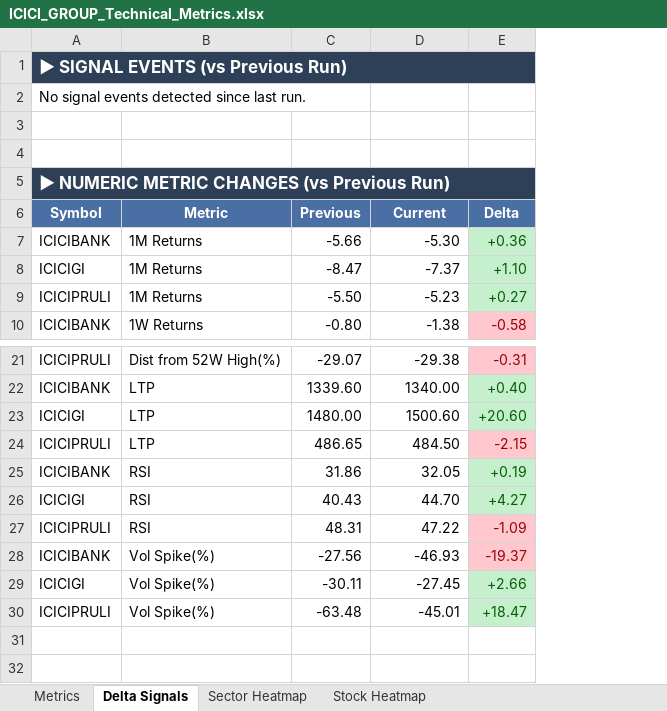
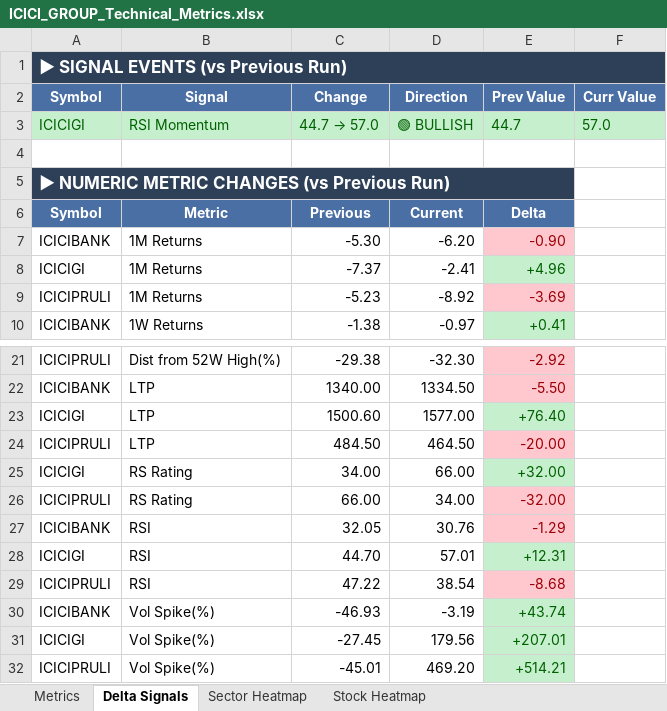
Before and after one commit to RanjitChennai/market-reports, an Excel workbook: ICICI_GROUP_Technical_Metrics.xlsx, sheet Delta Signals, drawn as a sheet; only a part is shown, gaps mark what is left out; values as stored, in another font and other column widths than the file's, no borders; removed rows and columns are numbered as before the commit, all else as after; the diff names each change by its address in the sheet, - before the commit and + after, or states it on an @@ line.

```diff
--- a/ICICI_GROUP_Technical_Metrics.xlsx (sheet Delta Signals)
+++ b/ICICI_GROUP_Technical_Metrics.xlsx (sheet Delta Signals)
-column C, rows 6-10: Previous | -5.66 | -8.47 | -5.50 | -0.80; rows 21-30: -29.07 | 1339.60 | 1480.00 | 486.65 | 31.86 | 40.43 | 48.31 | -27.56 | -30.11 | -63.48
-column E, rows 6-10: Delta | +0.36 | +1.10 | +0.27 | -0.58; rows 21-30: -0.31 | +0.40 | +20.60 | -2.15 | +0.19 | +4.27 | -1.09 | -19.37 | +2.66 | +18.47
+column D (Direction), rows 6-10: Current | -6.20 | -2.41 | -8.92 | -0.97; rows 21-24: -32.30 | 1334.50 | 1577.00 | 464.50; rows 27-32: 30.76 | 57.01 | 38.54 | -3.19 | 179.56 | 469.20
+column E (Prev Value), rows 6-10: Delta | -0.90 | +4.96 | -3.69 | +0.41; rows 21-24: -2.92 | -5.50 | +76.40 | -20.00; rows 27-32: -1.29 | +12.31 | -8.68 | +43.74 | +207.01 | +514.21
+column F (Curr Value), empty
-row 2: No signal events detected since last run.
-row 2: (empty)
+row 2: Symbol | Signal | Change | Direction | Prev Value | Curr Value
-A2:B2 fill: none
+A2:B2 fill: #4A6FA5
-C2 fill: none
+C2 fill: #4A6FA5
+row 3: ICICIGI | RSI Momentum | 44.7 → 57.0 | 🟢 BULLISH | 44.7 | 57.0
-C6 (Change): Current
+C6 (Change): Previous
+row 25: ICICIGI | RS Rating | 34.00 | 66.00 | +32.00
+row 26: ICICIPRULI | RS Rating | 66.00 | 34.00 | -32.00
```
Also changed, not shown: sheet Metrics, sheet Stock Heatmap, sheet Sector Heatmap.
